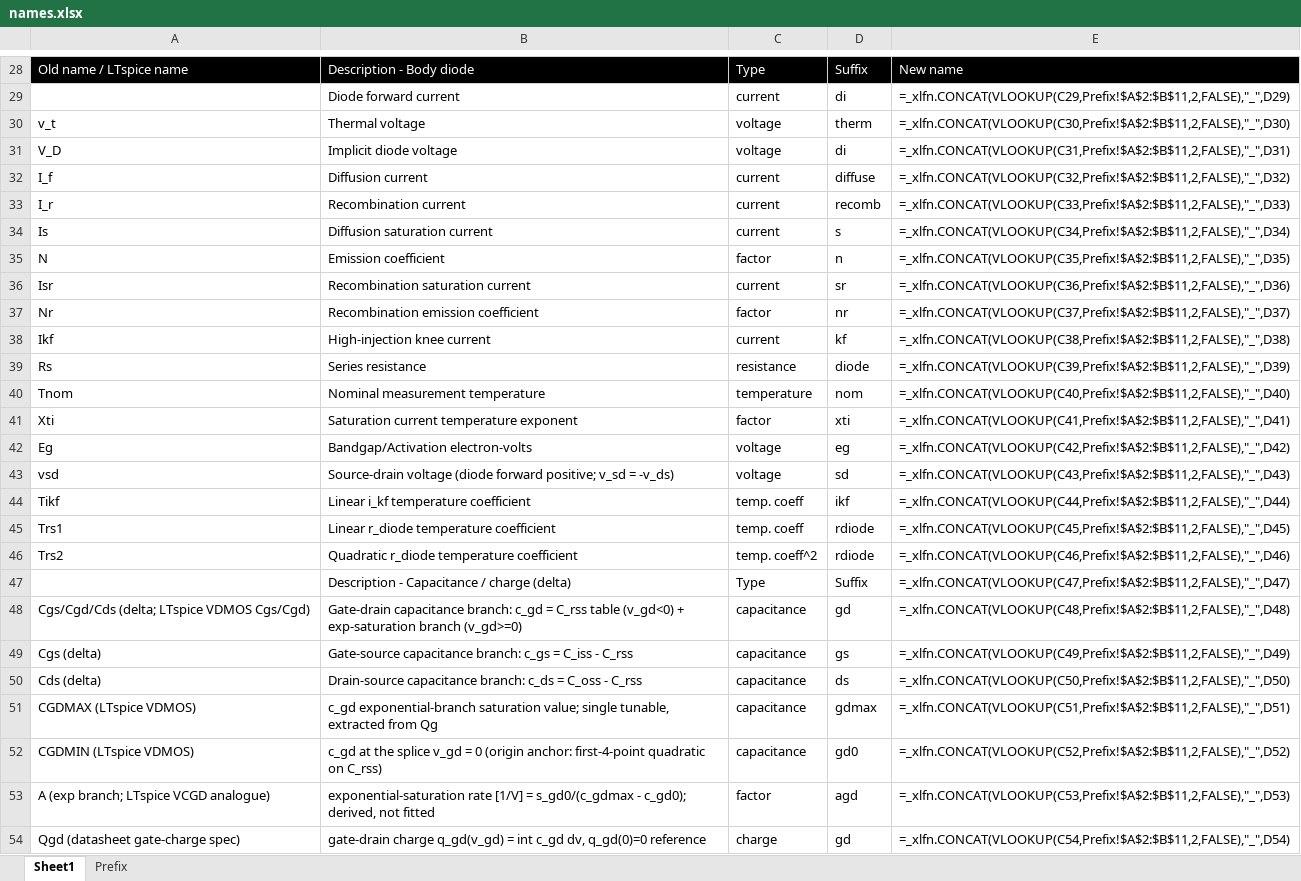
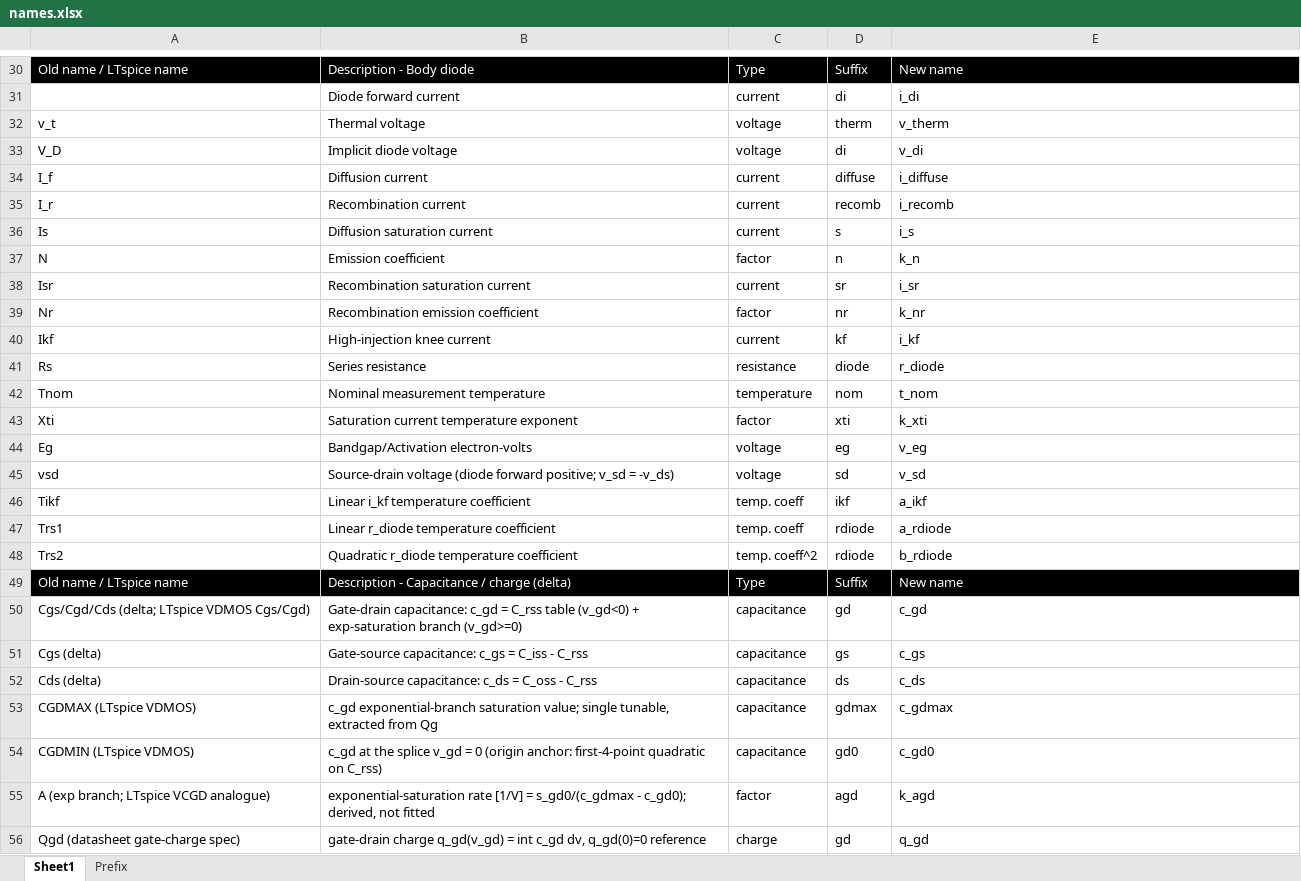
Before and after one commit to owenliu66/ImprovedVDMOS, an Excel workbook: names.xlsx, sheet Sheet1, drawn as a sheet; only a part is shown, gaps mark what is left out; values as stored, in another font and other column widths than the file's, no borders; formulas without a stored value are shown as written; addresses are those after the commit; the diff covers the shown part only; the diff names each change by its address in the sheet, - before the commit and + after, or states it on an @@ line.

```diff
--- a/names.xlsx (sheet Sheet1)
+++ b/names.xlsx (sheet Sheet1)
-E31: =_xlfn.CONCAT(VLOOKUP(C29,Prefix!$A$2:$B$11,2,FALSE),"_",D29)
+E31: i_di
-E32: =_xlfn.CONCAT(VLOOKUP(C30,Prefix!$A$2:$B$11,2,FALSE),"_",D30)
+E32: v_therm
-E33: =_xlfn.CONCAT(VLOOKUP(C31,Prefix!$A$2:$B$11,2,FALSE),"_",D31)
+E33: v_di
-E34: =_xlfn.CONCAT(VLOOKUP(C32,Prefix!$A$2:$B$11,2,FALSE),"_",D32)
+E34: i_diffuse
-E35: =_xlfn.CONCAT(VLOOKUP(C33,Prefix!$A$2:$B$11,2,FALSE),"_",D33)
+E35: i_recomb
-E36: =_xlfn.CONCAT(VLOOKUP(C34,Prefix!$A$2:$B$11,2,FALSE),"_",D34)
+E36: i_s
-E37: =_xlfn.CONCAT(VLOOKUP(C35,Prefix!$A$2:$B$11,2,FALSE),"_",D35)
+E37: k_n
-E38: =_xlfn.CONCAT(VLOOKUP(C36,Prefix!$A$2:$B$11,2,FALSE),"_",D36)
+E38: i_sr
-E39: =_xlfn.CONCAT(VLOOKUP(C37,Prefix!$A$2:$B$11,2,FALSE),"_",D37)
+E39: k_nr
-E40: =_xlfn.CONCAT(VLOOKUP(C38,Prefix!$A$2:$B$11,2,FALSE),"_",D38)
+E40: i_kf
-E41: =_xlfn.CONCAT(VLOOKUP(C39,Prefix!$A$2:$B$11,2,FALSE),"_",D39)
+E41: r_diode
-E42: =_xlfn.CONCAT(VLOOKUP(C40,Prefix!$A$2:$B$11,2,FALSE),"_",D40)
+E42: t_nom
-E43: =_xlfn.CONCAT(VLOOKUP(C41,Prefix!$A$2:$B$11,2,FALSE),"_",D41)
+E43: k_xti
-E44: =_xlfn.CONCAT(VLOOKUP(C42,Prefix!$A$2:$B$11,2,FALSE),"_",D42)
+E44: v_eg
-E45: =_xlfn.CONCAT(VLOOKUP(C43,Prefix!$A$2:$B$11,2,FALSE),"_",D43)
+E45: v_sd
-E46: =_xlfn.CONCAT(VLOOKUP(C44,Prefix!$A$2:$B$11,2,FALSE),"_",D44)
+E46: a_ikf
-E47: =_xlfn.CONCAT(VLOOKUP(C45,Prefix!$A$2:$B$11,2,FALSE),"_",D45)
+E47: a_rdiode
-E48: =_xlfn.CONCAT(VLOOKUP(C46,Prefix!$A$2:$B$11,2,FALSE),"_",D46)
+E48: b_rdiode
-A49: (empty)
+A49: Old name / LTspice name
-A49:E49 fill: none
+A49:E49 fill: #000000
-B49:E49 text colour: black
+B49:E49 text colour: #FFFFFF
-E49: =_xlfn.CONCAT(VLOOKUP(C47,Prefix!$A$2:$B$11,2,FALSE),"_",D47)
+E49: New name
-B50: Gate-drain capacitance branch: c_gd =…
+B50: Gate-drain capacitance: c_gd =…
-E50: =_xlfn.CONCAT(VLOOKUP(C48,Prefix!$A$2:$B$11,2,FALSE),"_",D48)
+E50: c_gd
-B51: Gate-source capacitance branch: c_gs =…
+B51: Gate-source capacitance: c_gs =…
-E51: =_xlfn.CONCAT(VLOOKUP(C49,Prefix!$A$2:$B$11,2,FALSE),"_",D49)
+E51: c_gs
-B52: Drain-source capacitance branch: c_ds =…
+B52: Drain-source capacitance: c_ds =…
-E52: =_xlfn.CONCAT(VLOOKUP(C50,Prefix!$A$2:$B$11,2,FALSE),"_",D50)
+E52: c_ds
-E53: =_xlfn.CONCAT(VLOOKUP(C51,Prefix!$A$2:$B$11,2,FALSE),"_",D51)
+E53: c_gdmax
-E54: =_xlfn.CONCAT(VLOOKUP(C52,Prefix!$A$2:$B$11,2,FALSE),"_",D52)
+E54: c_gd0
-E55: =_xlfn.CONCAT(VLOOKUP(C53,Prefix!$A$2:$B$11,2,FALSE),"_",D53)
+E55: k_agd
-E56: =_xlfn.CONCAT(VLOOKUP(C54,Prefix!$A$2:$B$11,2,FALSE),"_",D54)
+E56: q_gd
```
Also changed, not shown: 2 added rows and 28 edited cells elsewhere in this sheet, 7 other files.
